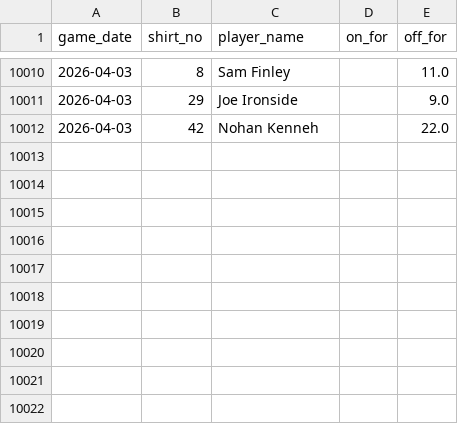
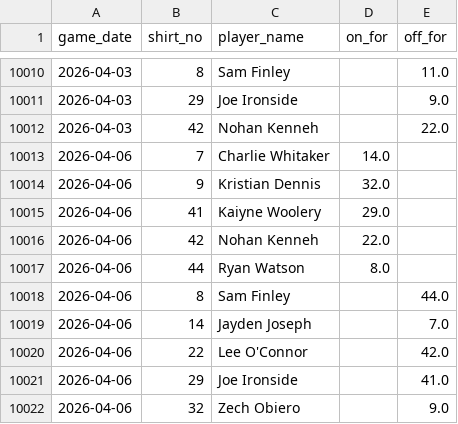
Before and after one commit to petebrown/data-updater, a CSV file: data/subs.csv, drawn as a sheet; only a part is shown, gaps mark what is left out.

```diff
--- a/data/subs.csv
+++ b/data/subs.csv
@@ -10012 +10012,11 @@ game_date,shirt_no,player_name,on_for,off_for
 2026-04-03,42,Nohan Kenneh,,22.0
+2026-04-06,7,Charlie Whitaker,14.0,
+2026-04-06,9,Kristian Dennis,32.0,
+2026-04-06,41,Kaiyne Woolery,29.0,
+2026-04-06,42,Nohan Kenneh,22.0,
+2026-04-06,44,Ryan Watson,8.0,
+2026-04-06,8,Sam Finley,,44.0
+2026-04-06,14,Jayden Joseph,,7.0
+2026-04-06,22,Lee O'Connor,,42.0
+2026-04-06,29,Joe Ironside,,41.0
+2026-04-06,32,Zech Obiero,,9.0
```
Also changed, not shown: data/bbc_goals_against.csv, data/bbc_opposition_managers.csv, 4 other files.
